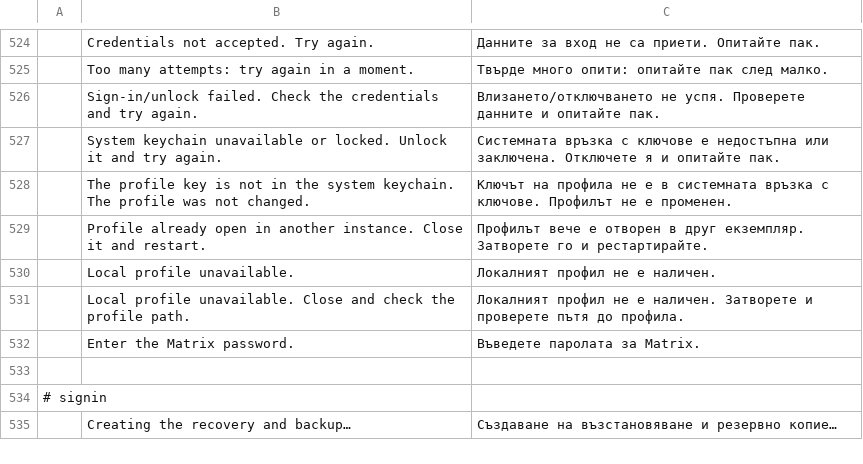
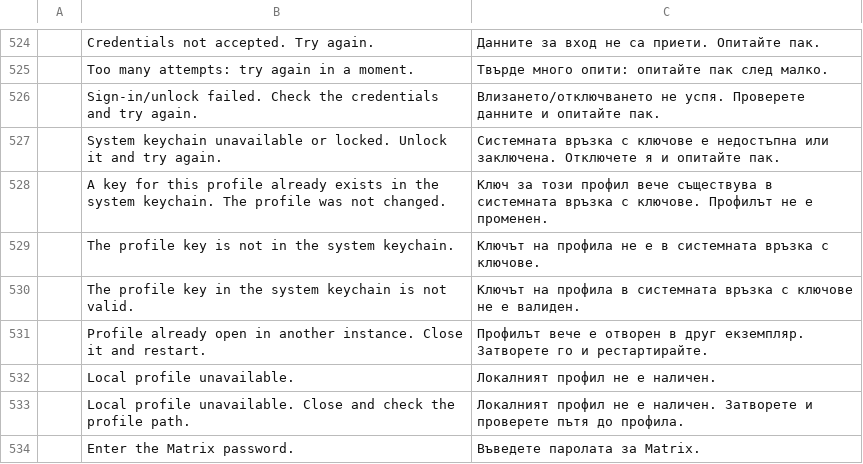
Before and after one commit to meska/gnobbi, a TSV file: crates/matrix-desktop/locales/bg.tsv, drawn as a sheet; only a part is shown, gaps mark what is left out; the shorter side is filled out with more unchanged rows; the diff names each change by its address in the sheet, - before the commit and + after, or states it on an @@ line.

```diff
--- a/crates/matrix-desktop/locales/bg.tsv
+++ b/crates/matrix-desktop/locales/bg.tsv
-B528: The profile key is not in the…
+B528: A key for this profile already exists in the…
-C528: Ключът на профила не е в системната…
+C528: Ключ за този профил вече съществува в системната…
+row 529:  | The profile key is not in the system keychain. | Ключът на профила не е в системната връзка с ключове.
+row 530:  | The profile key in the system keychain is not valid. | Ключът на профила в системната връзка с ключове не е валиден.
```
Also changed, not shown: crates/matrix-desktop/locales/ar.tsv, crates/matrix-desktop/locales/el.tsv, 23 other files.
